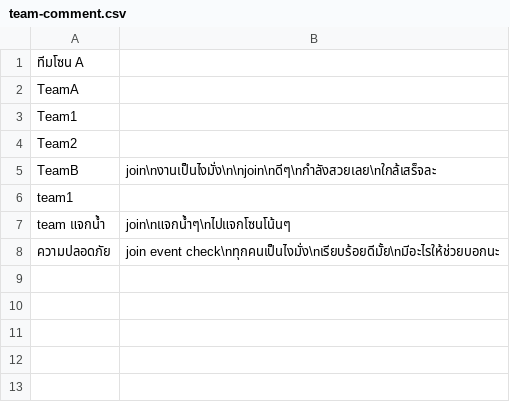
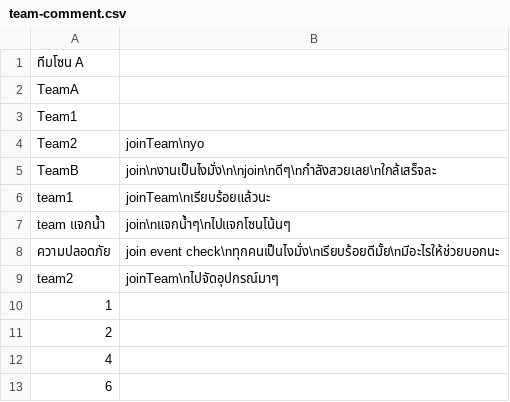
Before and after one commit to UADG/Java-Project, a CSV file: data/team-comment.csv, drawn as a sheet.

```diff
--- a/data/team-comment.csv
+++ b/data/team-comment.csv
@@ -3,6 +3,11 @@ TeamA,
 Team1,
-Team2,
+Team2,joinTeam\nyo
 TeamB,join\nงานเป็นไงมั่ง\n\njoin\nดีๆ\nกำลังสวยเลย\nใกล้เสร็จละ
-team1,
+team1,joinTeam\nเรียบร้อยแล้วนะ
 team แจกน้ำ,join\nแจกน้ำๆ\nไปแจกโซนโน้นๆ
 ความปลอดภัย,join event check\nทุกคนเป็นไงมั่ง\nเรียบร้อยดีมั้ย\nมีอะไรให้ช่วยบอกนะ
+team2,joinTeam\nไปจัดอุปกรณ์มาๆ
+1,
+2,
+4,
+6,
```
Also changed, not shown: data/user-info.csv.
